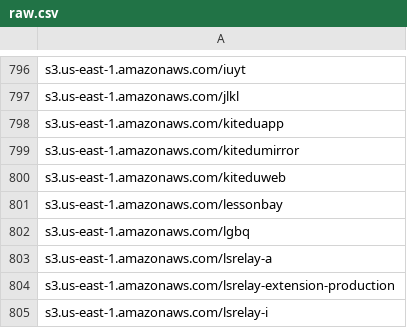
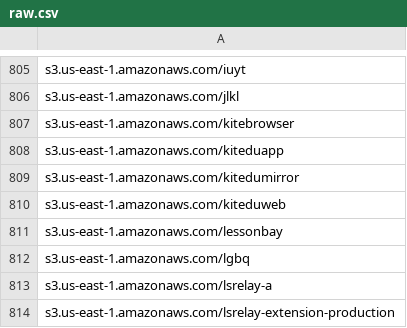
Before and after one commit to 1NobleCyber/ThreatFeed, a CSV file: S3_WebProxies/raw.csv, drawn as a sheet; only a part is shown, gaps mark what is left out; the shorter side is filled out with more unchanged rows; the diff covers the shown part only; the diff names each change by its address in the sheet, - before the commit and + after, or states it on an @@ line.

```diff
--- a/S3_WebProxies/raw.csv
+++ b/S3_WebProxies/raw.csv
+row 807: s3.us-east-1.amazonaws.com/kitebrowser
```
Also changed, not shown: 9 added rows elsewhere in this file.
